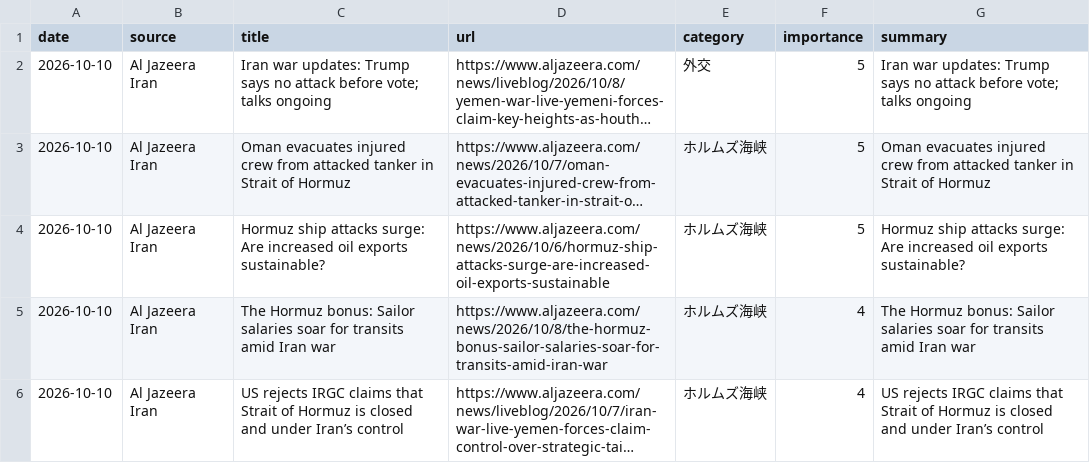
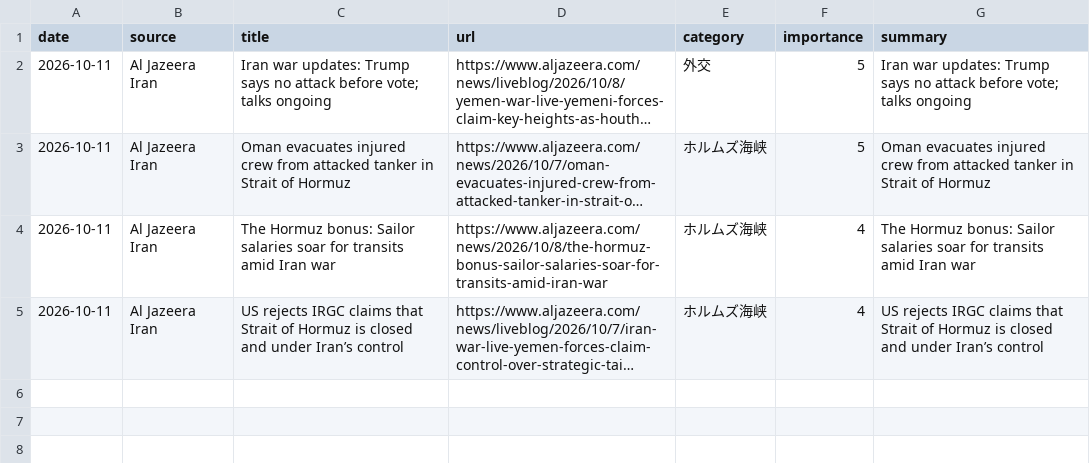
Before and after one commit to naka3-14/i-news, a CSV file: data/iran_news.csv, drawn as a sheet; long unchanged cells end in …; removed rows and columns are numbered as before the commit, all else as after; the diff names each change by its address in the sheet, - before the commit and + after, or states it on an @@ line.

```diff
--- a/data/iran_news.csv
+++ b/data/iran_news.csv
-A2:A3 (date): 2026-10-10
+A2:A3 (date): 2026-10-11
-row 4: 2026-10-10 | Al Jazeera Iran | Hormuz ship attacks surge: Are increased oil exports sustainable? | https://www.aljazeera.com/news/2026/10/6/hormuz-ship-attacks-surge-are-increased-oil-exports-sustainable | ホルムズ海峡 | 5 | Hormuz ship attacks surge: Are increased oil exports sustainable?
-A4:A5 (date): 2026-10-10
+A4:A5 (date): 2026-10-11
```
Also changed, not shown: 6 other files.
